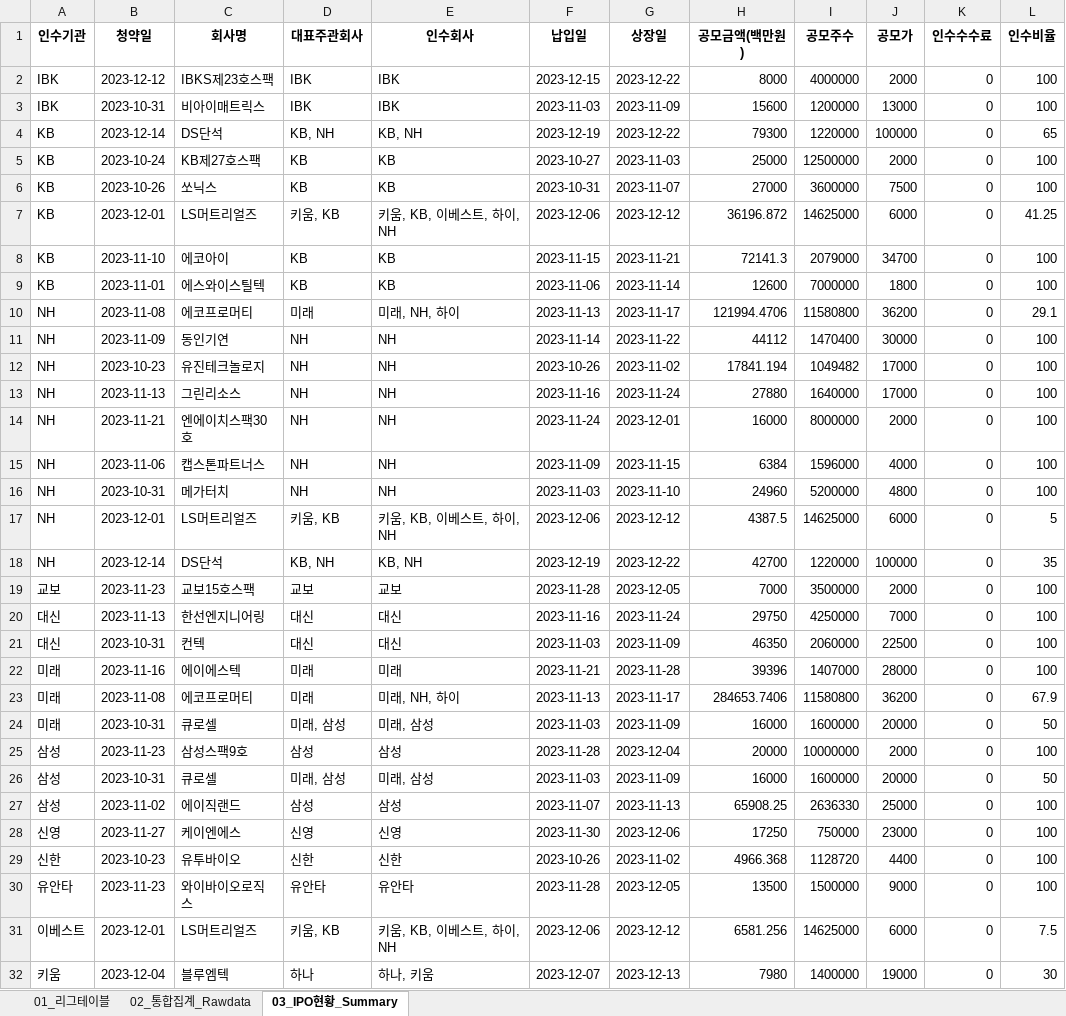
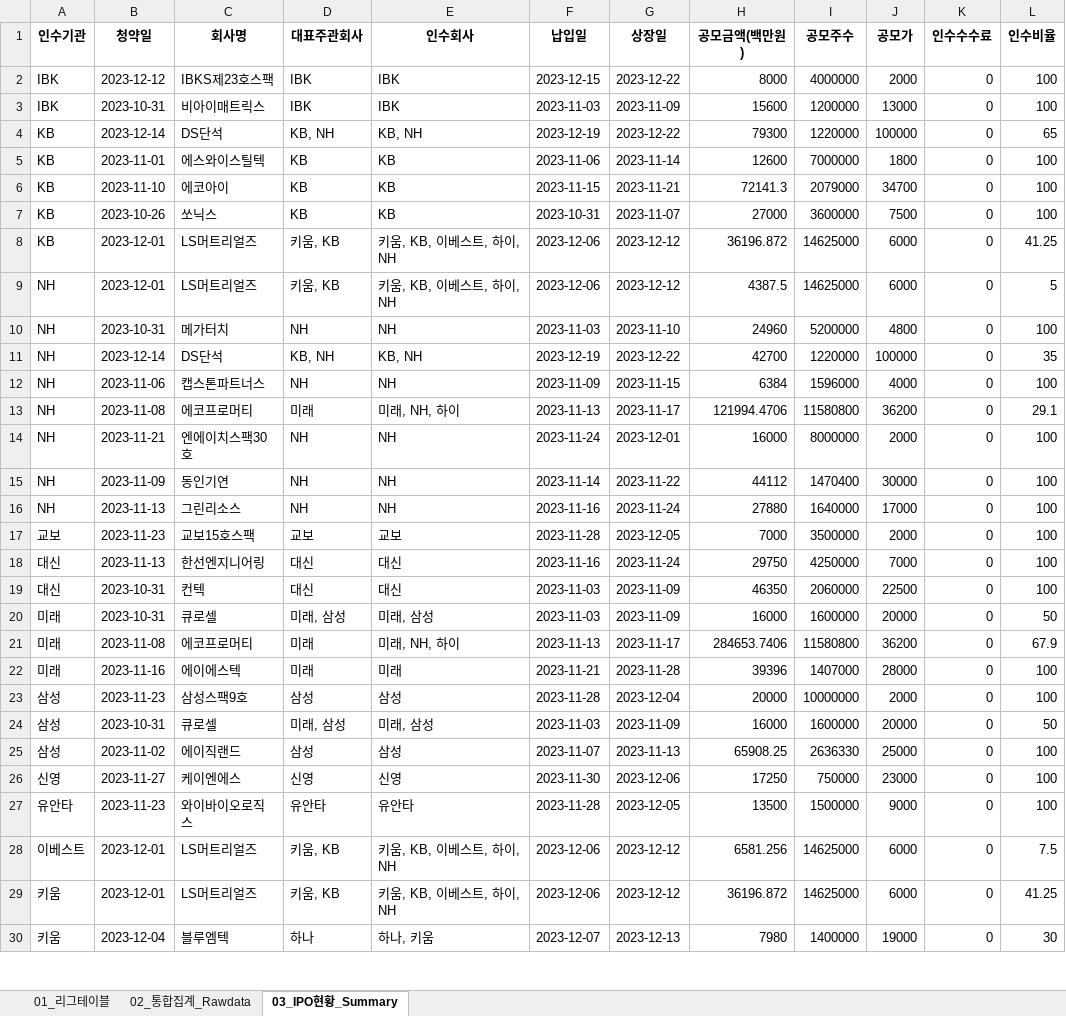
Before and after one commit to Kis-ds/IPO, an Excel workbook: datasets/corporate-finance-data.xlsx, sheet 03_IPO현황_Summary, drawn as a sheet; only a part is shown; values as stored, in another font and other column widths than the file's, no borders; removed rows and columns are numbered as before the commit, all else as after; the diff covers the shown part only; the diff names each change by its address in the sheet, - before the commit and + after, or states it on an @@ line.

```diff
--- a/datasets/corporate-finance-data.xlsx (sheet 03_IPO현황_Summary)
+++ b/datasets/corporate-finance-data.xlsx (sheet 03_IPO현황_Summary)
-B5 (청약일): 2023-10-24
+B5 (청약일): 2023-11-01
-C5 (회사명): KB제27호스팩
+C5 (회사명): 에스와이스틸텍
-F5 (납입일): 2023-10-27
+F5 (납입일): 2023-11-06
-G5 (상장일): 2023-11-03
+G5 (상장일): 2023-11-14
-H5 (공모금액(백만원)): 25000
+H5 (공모금액(백만원)): 12600
-I5 (공모주수): 12500000
+I5 (공모주수): 7000000
-J5 (공모가): 2000
+J5 (공모가): 1800
@@ row 8 moved to row 6: KB @@
-row 9: KB | 2023-11-01 | 에스와이스틸텍 | KB | KB | 2023-11-06 | 2023-11-14 | 12600 | 7000000 | 1800 | 0 | 100
@@ row 17 moved to row 9: NH @@
@@ row 16 moved to row 10: NH @@
@@ row 18 moved to row 11: NH @@
@@ row 15 moved to row 12: NH @@
-row 12: NH | 2023-10-23 | 유진테크놀로지 | NH | NH | 2023-10-26 | 2023-11-02 | 17841.194 | 1049482 | 17000 | 0 | 100
@@ row 24 moved to row 20: 미래 @@
@@ row 23 moved to row 21: 미래 @@
-row 29: 신한 | 2023-10-23 | 유투바이오 | 신한 | 신한 | 2023-10-26 | 2023-11-02 | 4966.368 | 1128720 | 4400 | 0 | 100
@@ row 33 moved to row 29: 키움 @@
```
Also changed, not shown: 2 moved rows elsewhere in this sheet, sheet 02_통합집계_Rawdata, sheet 01_리그테이블, datasets/form1.xlsx, datasets/form2.xlsx, 4 other files.
